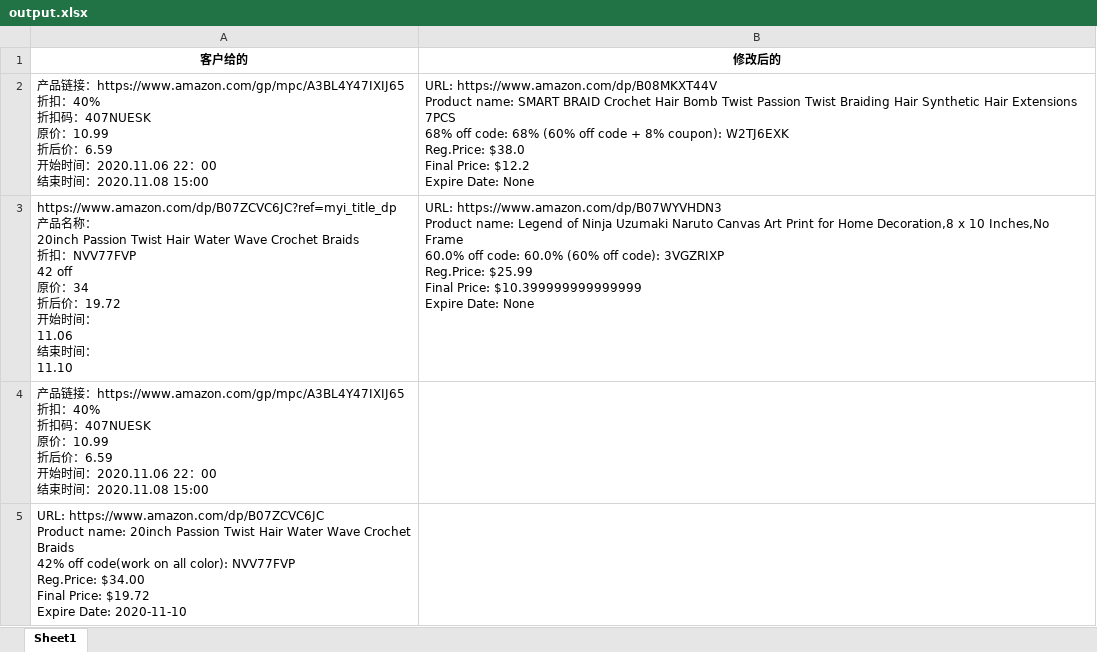
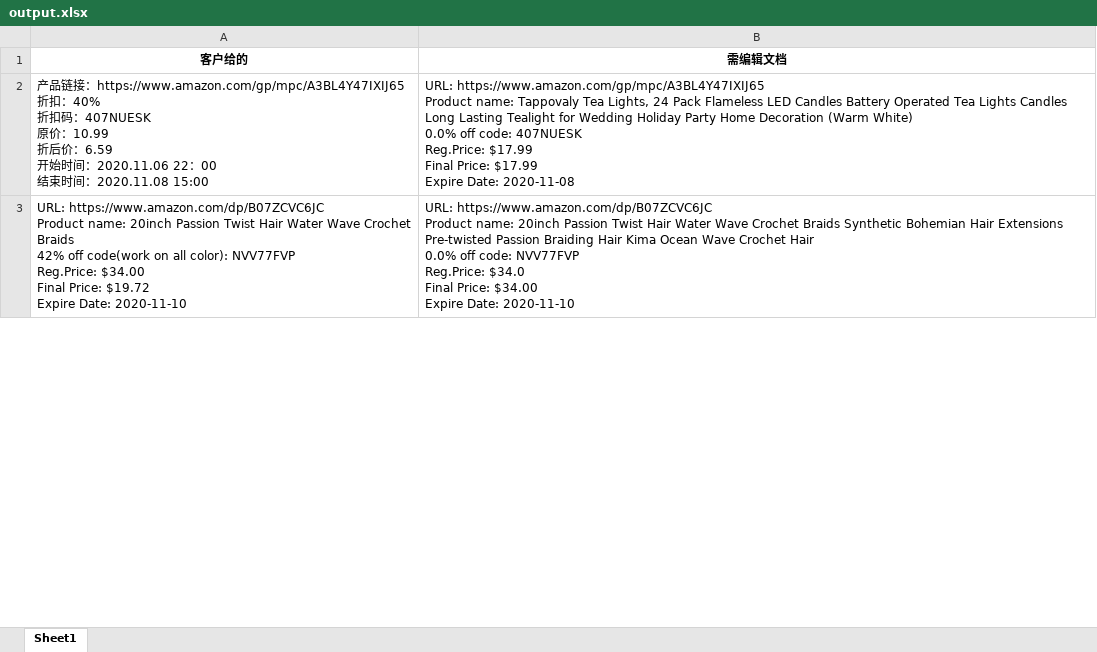
Before and after one commit to xtwxfxk/left5, an Excel workbook: amazon_ad/output.xlsx, sheet Sheet1, drawn as a sheet; only a part is shown; values as stored, in another font and other column widths than the file's, no borders; removed rows and columns are numbered as before the commit, all else as after; ↵ is a line break in a cell; the diff covers the shown part only; the diff names each change by its address in the sheet, - before the commit and + after, or states it on an @@ line.

```diff
--- a/amazon_ad/output.xlsx (sheet Sheet1)
+++ b/amazon_ad/output.xlsx (sheet Sheet1)
-B1: 修改后的
+B1: 需编辑文档
-B2 (需编辑文档): URL: https://www.amazon.com/dp/B08MKXT44V ↵ Product name: SMART BRAID Crochet Hair Bomb Twist Passion Twist Braiding Hair Synthetic Hair Extensions 7PCS ↵ 68% off code: 68% (60% off code + 8% coupon): W2TJ6EXK ↵ Reg.Price: $38.0 ↵ Final Price: $12.2 ↵ Expire Date: None
+B2 (需编辑文档): URL: https://www.amazon.com/gp/mpc/A3BL4Y47IXIJ65 ↵ Product name: Tappovaly Tea Lights, 24 Pack Flameless LED Candles Battery Operated Tea Lights Candles Long Lasting Tealight for Wedding Holiday Party Home Decoration (Warm White) ↵ 0.0% off code: 407NUESK ↵ Reg.Price: $17.99 ↵ Final Price: $17.99 ↵ Expire Date: 2020-11-08
-row 3: https://www.amazon.com/dp/B07ZCVC6JC?ref=myi_title_dp ↵ 产品名称： ↵ 20inch Passion Twist Hair Water Wave Crochet Braids ↵ 折扣：NVV77FVP ↵ 42 off ↵ 原价：34 ↵ 折后价：19.72 ↵ 开始时间： ↵ 11.06 ↵ 结束时间： ↵ 11.10 | URL: https://www.amazon.com/dp/B07WYVHDN3 ↵ Product name: Legend of Ninja Uzumaki Naruto Canvas Art Print for Home Decoration,8 x 10 Inches,No Frame ↵ 60.0% off code: 60.0% (60% off code): 3VGZRIXP ↵ Reg.Price: $25.99 ↵ Final Price: $10.399999999999999 ↵ Expire Date: None
-row 4: 产品链接：https://www.amazon.com/gp/mpc/A3BL4Y47IXIJ65 ↵ 折扣：40% ↵ 折扣码：407NUESK ↵ 原价：10.99 ↵ 折后价：6.59 ↵ 开始时间：2020.11.06 22：00 ↵ 结束时间：2020.11.08 15:00
-B3 (需编辑文档): (empty)
+B3 (需编辑文档): URL: https://www.amazon.com/dp/B07ZCVC6JC ↵ Product name: 20inch Passion Twist Hair Water Wave Crochet Braids Synthetic Bohemian Hair Extensions Pre-twisted Passion Braiding Hair Kima Ocean Wave Crochet Hair ↵ 0.0% off code: NVV77FVP ↵ Reg.Price: $34.0 ↵ Final Price: $34.00 ↵ Expire Date: 2020-11-10
```
Also changed, not shown: 8 edited cells elsewhere in this sheet, amazon_ad/ad.xlsx, 3 other files.
